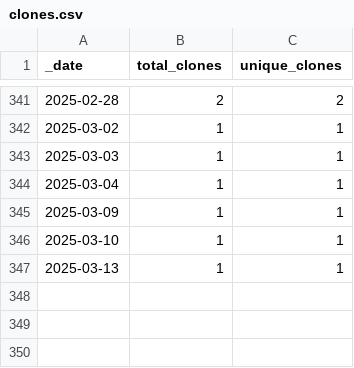
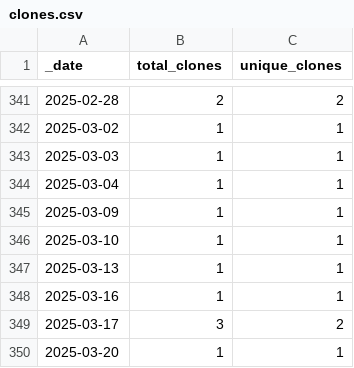
Before and after one commit to roberts-farm-of-ideas/1, a CSV file: traffic/clones.csv, drawn as a sheet; only a part is shown, gaps mark what is left out; the diff names each change by its address in the sheet, - before the commit and + after, or states it on an @@ line.

Commit message:
GitHub traffic

```diff
--- a/traffic/clones.csv
+++ b/traffic/clones.csv
+row 348: 2025-03-16 | 1 | 1
+row 349: 2025-03-17 | 3 | 2
+row 350: 2025-03-20 | 1 | 1
```
Also changed, not shown: 1 other file.
